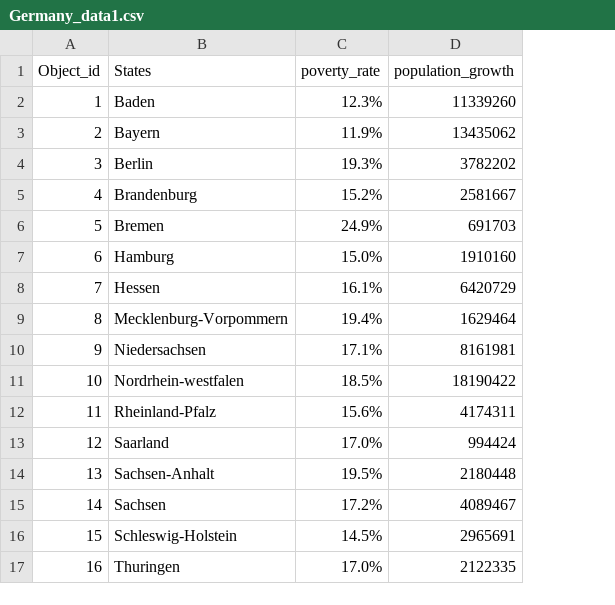
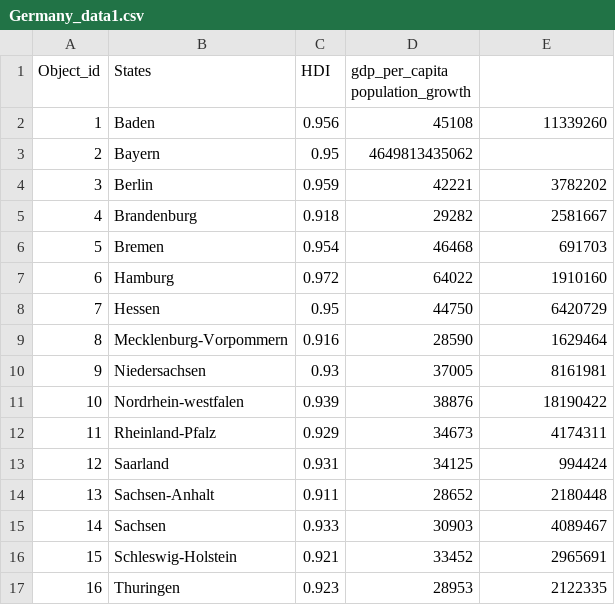
Before and after one commit to aysualiyevaa/aysualiyevaa.github.io, a CSV file: Germany_data1.csv, drawn as a sheet; removed rows and columns are numbered as before the commit, all else as after; the diff names each change by its address in the sheet, - before the commit and + after, or states it on an @@ line.

Commit message:
Add files via upload

```diff
--- a/Germany_data1.csv
+++ b/Germany_data1.csv
-column C (poverty_rate), rows 2-17: 12.3% | 11.9% | 19.3% | 15.2% | 24.9% | 15.0% | 16.1% | 19.4% | 17.1% | 18.5% | 15.6% | 17.0% | 19.5% | 17.2% | 14.5% | 17.0%
+column C (HDI), rows 2-17: 0.956 | 0.95 | 0.959 | 0.918 | 0.954 | 0.972 | 0.95 | 0.916 | 0.93 | 0.939 | 0.929 | 0.931 | 0.911 | 0.933 | 0.921 | 0.923
+column D (gdp_per_capita population_growth), rows 2-17: 45108 | 4649813435062 | 42221 | 29282 | 46468 | 64022 | 44750 | 28590 | 37005 | 38876 | 34673 | 34125 | 28652 | 30903 | 33452 | 28953
-E1: population_growth
+E1: (empty)
-E3: 13435062
+E3: (empty)
```
